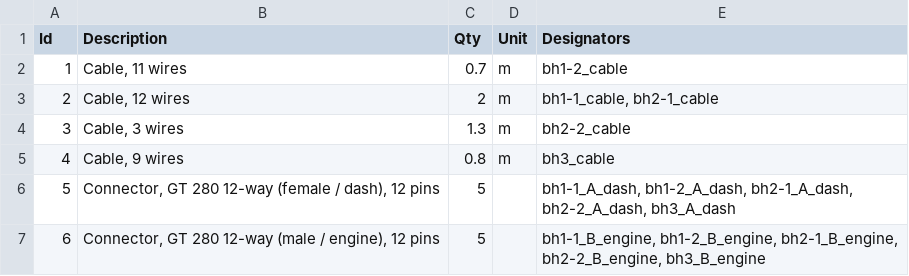
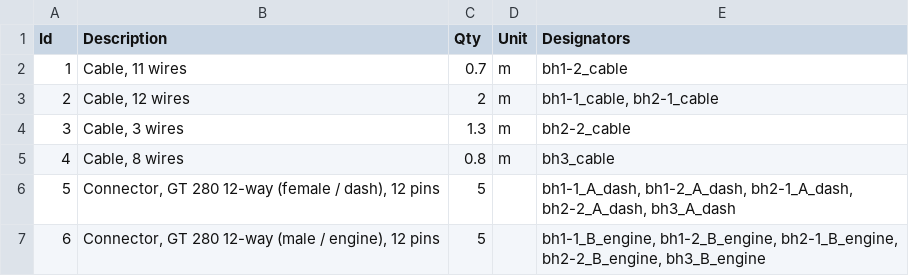
Before and after one commit to havardljohansen/alfa-harness, a TSV file: harness/bulkheads.bom.tsv, drawn as a sheet.

```diff
--- a/harness/bulkheads.bom.tsv
+++ b/harness/bulkheads.bom.tsv
@@ -4,3 +4,3 @@ Id	Description	Qty	Unit	Designators
 3	Cable, 3 wires	1.3	m	bh2-2_cable
-4	Cable, 9 wires	0.8	m	bh3_cable
+4	Cable, 8 wires	0.8	m	bh3_cable
 5	Connector, GT 280 12-way (female / dash), 12 pins	5		bh1-1_A_dash, bh1-2_A_dash, bh2-1_A_dash, bh2-2_A_dash, bh3_A_dash
```
Also changed, not shown: 7 other files.
